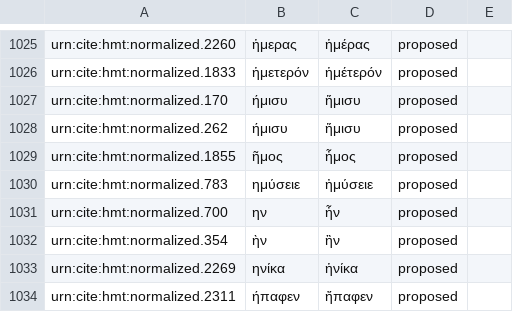
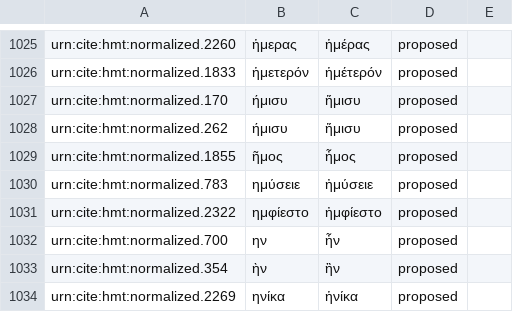
Before and after one commit to arsimr16/byzortho, a CSV file: orthoequivs.csv, drawn as a sheet; only a part is shown, gaps mark what is left out; the shorter side is filled out with more unchanged rows.

Commit message:
Update orthoequivs.csv

```diff
--- a/orthoequivs.csv
+++ b/orthoequivs.csv
@@ -1030,2 +1030,3 @@ urn:cite:hmt:normalized.1855,ῆμος,ἦμος,proposed,
 urn:cite:hmt:normalized.783,ημύσειε,ἠμύσειε,proposed,
+urn:cite:hmt:normalized.2322,ημφίεστο,ἠμφίεστο,proposed,
 urn:cite:hmt:normalized.700,ην,ἦν,proposed,
```
